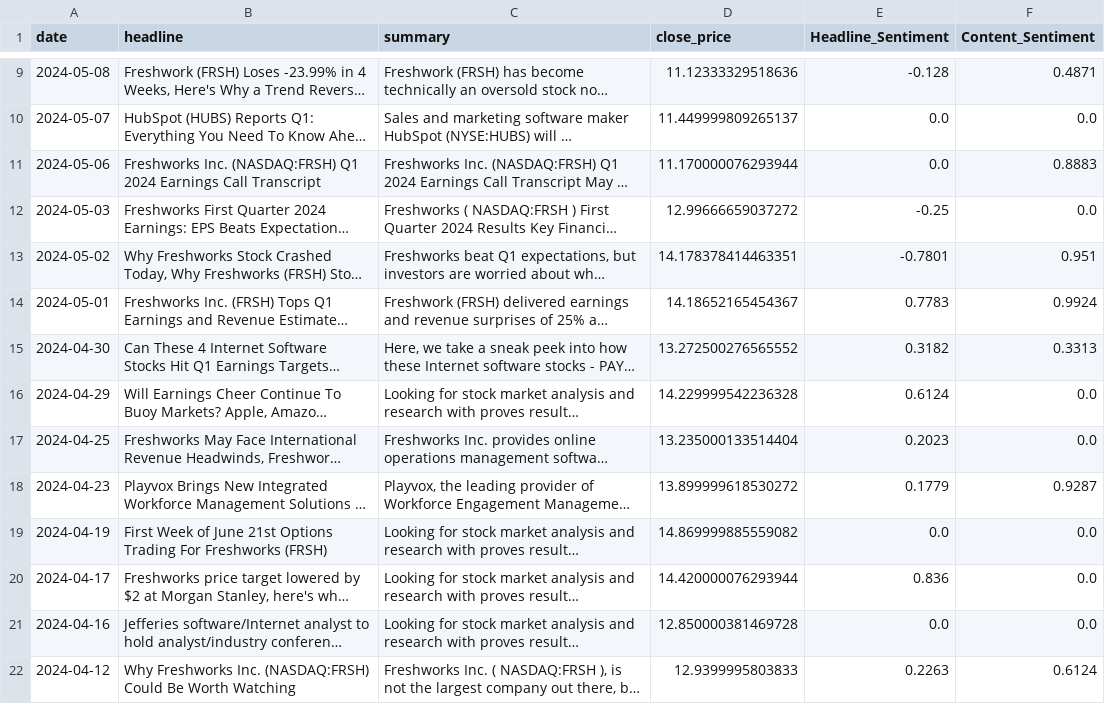
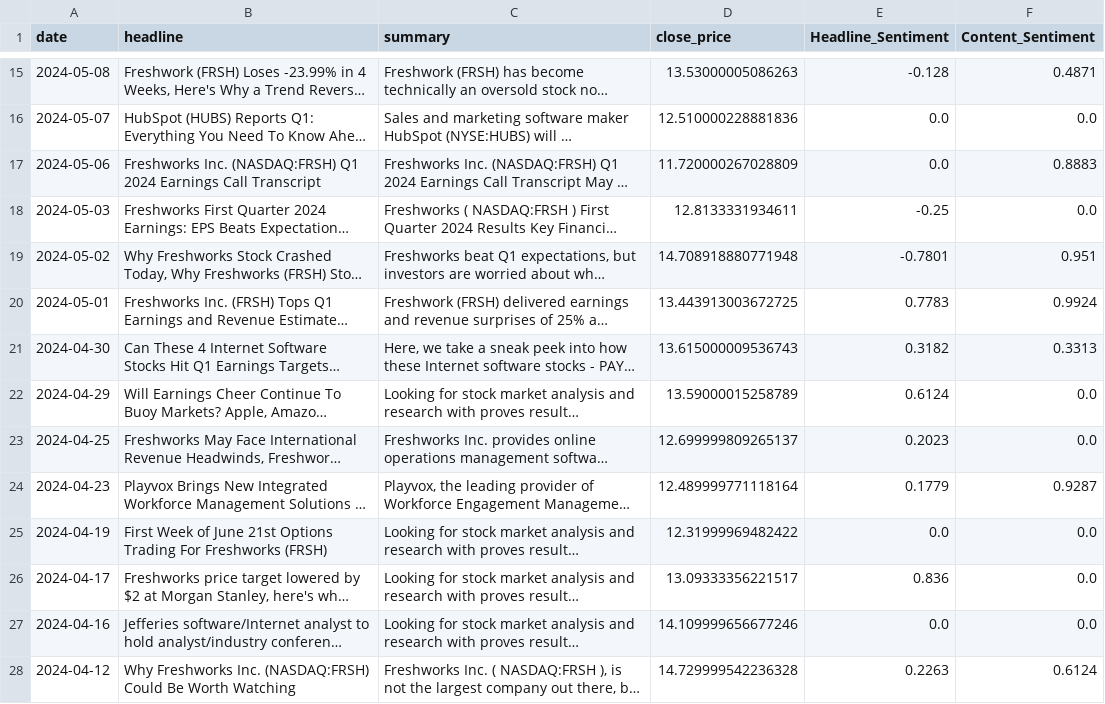
Before and after one commit to Shaishav-Kr/Final_year_project, a CSV file: modelling/sentiment_with_scores.csv, drawn as a sheet; only a part is shown, gaps mark what is left out; long unchanged cells end in …; addresses are those after the commit; the diff covers the shown part only; the diff names each change by its address in the sheet, - before the commit and + after, or states it on an @@ line.

```diff
--- a/modelling/sentiment_with_scores.csv
+++ b/modelling/sentiment_with_scores.csv
-D15 (close_price): 11.12333329518636
+D15 (close_price): 13.53000005086263
-D16 (close_price): 11.449999809265137
+D16 (close_price): 12.510000228881836
-D17 (close_price): 11.170000076293944
+D17 (close_price): 11.720000267028809
-D18 (close_price): 12.99666659037272
+D18 (close_price): 12.8133331934611
-D19 (close_price): 14.178378414463351
+D19 (close_price): 14.708918880771948
-D20 (close_price): 14.18652165454367
+D20 (close_price): 13.443913003672725
-D21 (close_price): 13.272500276565552
+D21 (close_price): 13.615000009536743
-D22 (close_price): 14.229999542236328
+D22 (close_price): 13.59000015258789
-D23 (close_price): 13.235000133514404
+D23 (close_price): 12.699999809265137
-D24 (close_price): 13.899999618530272
+D24 (close_price): 12.489999771118164
-D25 (close_price): 14.869999885559082
+D25 (close_price): 12.31999969482422
-D26 (close_price): 14.420000076293944
+D26 (close_price): 13.09333356221517
-D27 (close_price): 12.850000381469728
+D27 (close_price): 14.109999656677246
-D28 (close_price): 12.9399995803833
+D28 (close_price): 14.729999542236328
```
Also changed, not shown: 6 added rows, 5 removed rows and 41 edited cells elsewhere in this file, modelling/company_news.csv, 2 other files.
